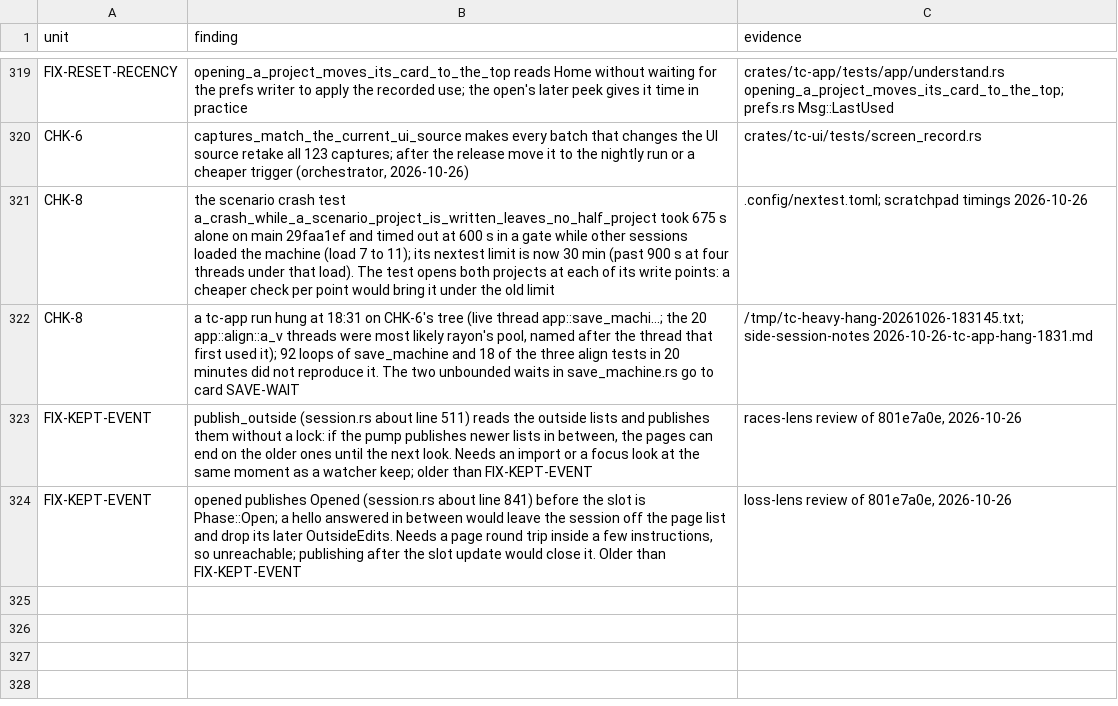
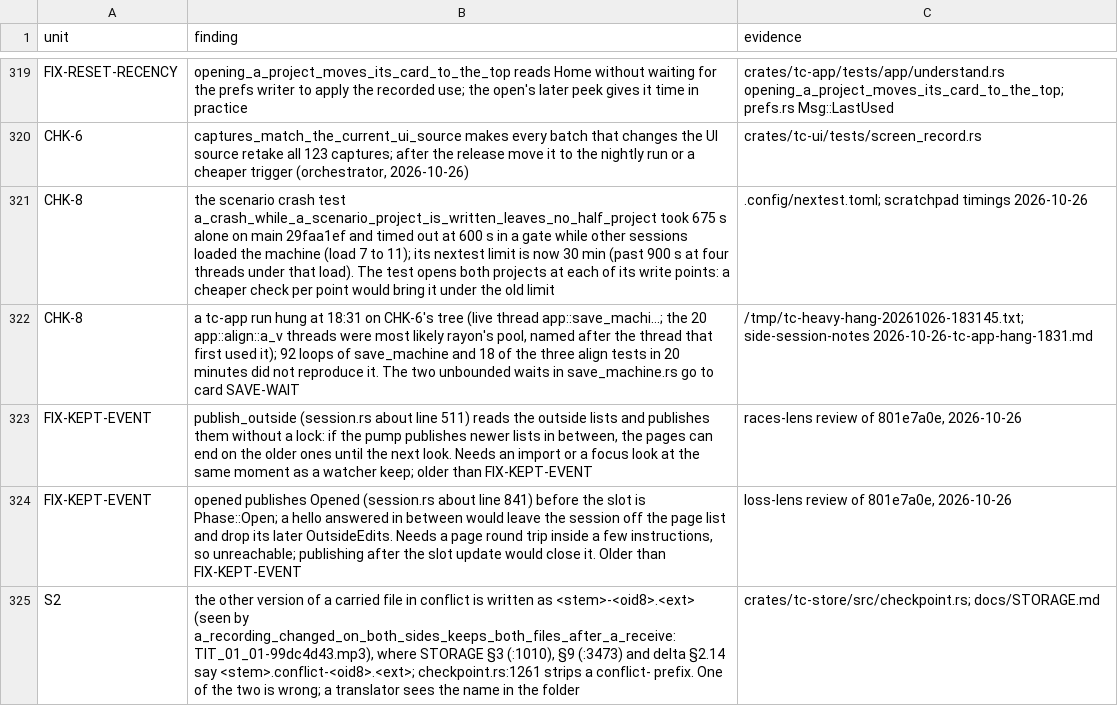
Before and after one commit to birchamp/tc-rst, a TSV file: .audit/minors.tsv, drawn as a sheet; only a part is shown, gaps mark what is left out.

```diff
--- a/.audit/minors.tsv
+++ b/.audit/minors.tsv
@@ -324 +324,2 @@ FIX-KEPT-EVENT	publish_outside (session.rs about line 511) reads the outside lis
 FIX-KEPT-EVENT	opened publishes Opened (session.rs about line 841) before the slot is Phase::Open; a hello answered in between would leave the session off the page list and drop its later OutsideEdits. Needs a page round trip inside a few instructions, so unreachable; publishing after the slot update would close it. Older than FIX-KEPT-EVENT	loss-lens review of 801e7a0e, 2026-10-26
+S2	the other version of a carried file in conflict is written as <stem>-<oid8>.<ext> (seen by a_recording_changed_on_both_sides_keeps_both_files_after_a_receive: TIT_01_01-99dc4d43.mp3), where STORAGE §3 (:1010), §9 (:3473) and delta §2.14 say <stem>.conflict-<oid8>.<ext>; checkpoint.rs:1261 strips a conflict- prefix. One of the two is wrong; a translator sees the name in the folder	crates/tc-store/src/checkpoint.rs; docs/STORAGE.md
```
Also changed, not shown: 6 other files.
